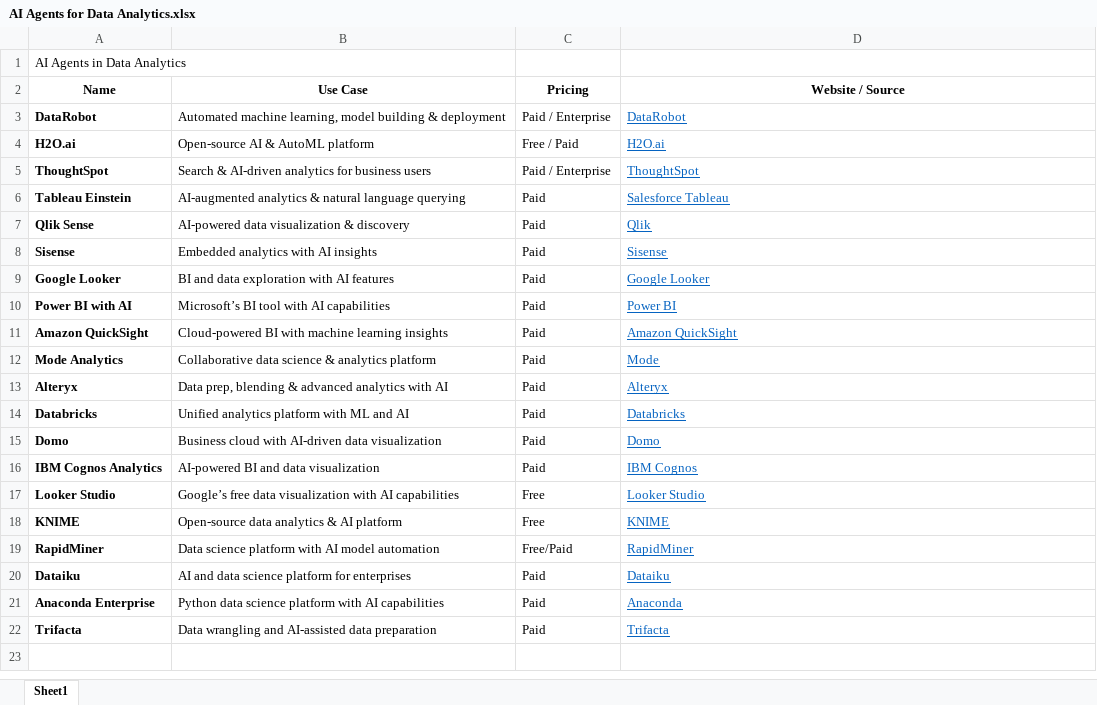
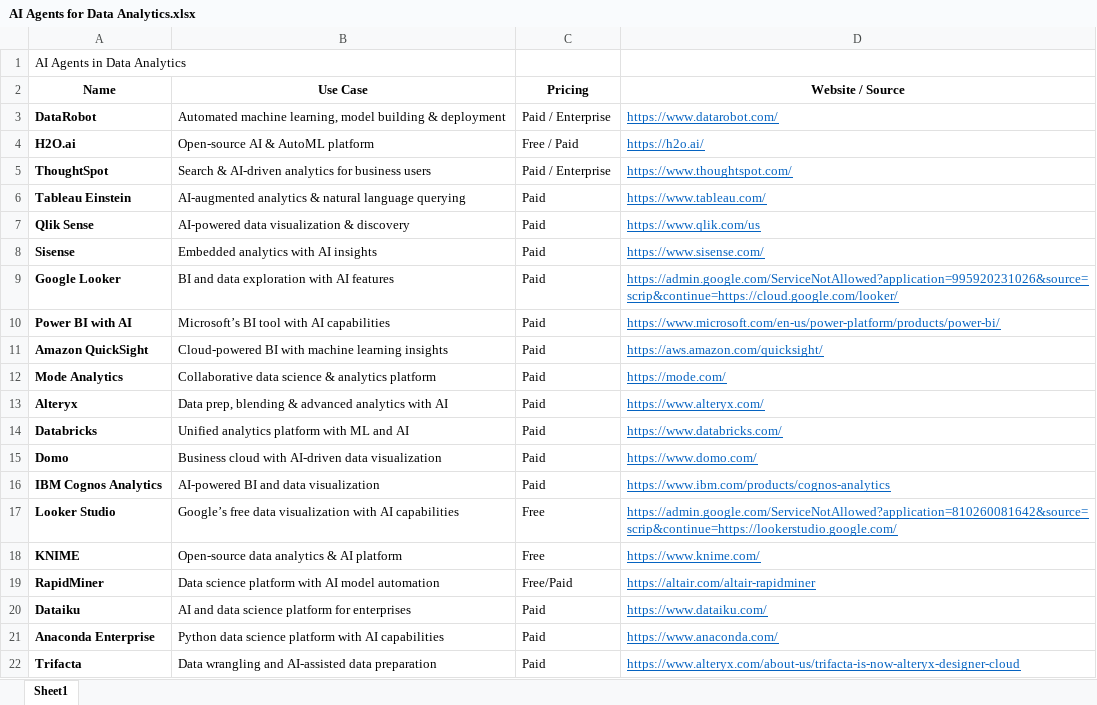
Before and after one commit to RajD2004/digeon, an Excel workbook: excel/AI Agents for Data Analytics.xlsx, sheet Sheet1, drawn as a sheet; values as stored, in another font and other column widths than the file's, no borders; the diff names each change by its address in the sheet, - before the commit and + after, or states it on an @@ line.

```diff
--- a/excel/AI Agents for Data Analytics.xlsx (sheet Sheet1)
+++ b/excel/AI Agents for Data Analytics.xlsx (sheet Sheet1)
-D3 (Website / Source): DataRobot
+D3 (Website / Source): https://www.datarobot.com/
-D4 (Website / Source): H2O.ai
+D4 (Website / Source): https://h2o.ai/
-D5 (Website / Source): ThoughtSpot
+D5 (Website / Source): https://www.thoughtspot.com/
-D6 (Website / Source): Salesforce Tableau
+D6 (Website / Source): https://www.tableau.com/
-D7 (Website / Source): Qlik
+D7 (Website / Source): https://www.qlik.com/us
-D8 (Website / Source): Sisense
+D8 (Website / Source): https://www.sisense.com/
-D9 (Website / Source): Google Looker
+D9 (Website / Source): https://admin.google.com/ServiceNotAllowed?application=995920231026&source=scrip&continue=https://cloud.google.com/looker/
-D10 (Website / Source): Power BI
+D10 (Website / Source): https://www.microsoft.com/en-us/power-platform/products/power-bi/
-D11 (Website / Source): Amazon QuickSight
+D11 (Website / Source): https://aws.amazon.com/quicksight/
-D12 (Website / Source): Mode
+D12 (Website / Source): https://mode.com/
-D13 (Website / Source): Alteryx
+D13 (Website / Source): https://www.alteryx.com/
-D14 (Website / Source): Databricks
+D14 (Website / Source): https://www.databricks.com/
-D15 (Website / Source): Domo
+D15 (Website / Source): https://www.domo.com/
-D16 (Website / Source): IBM Cognos
+D16 (Website / Source): https://www.ibm.com/products/cognos-analytics
-D17 (Website / Source): Looker Studio
+D17 (Website / Source): https://admin.google.com/ServiceNotAllowed?application=810260081642&source=scrip&continue=https://lookerstudio.google.com/
-D18 (Website / Source): KNIME
+D18 (Website / Source): https://www.knime.com/
-D19 (Website / Source): RapidMiner
+D19 (Website / Source): https://altair.com/altair-rapidminer
-D20 (Website / Source): Dataiku
+D20 (Website / Source): https://www.dataiku.com/
-D21 (Website / Source): Anaconda
+D21 (Website / Source): https://www.anaconda.com/
-D22 (Website / Source): Trifacta
+D22 (Website / Source): https://www.alteryx.com/about-us/trifacta-is-now-alteryx-designer-cloud
```
Also changed, not shown: excel/AI Agents fo Data Engineering.xlsx, excel/AI Agents for Software Development and Automation.xlsx, 29 other files.
